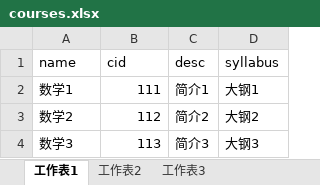
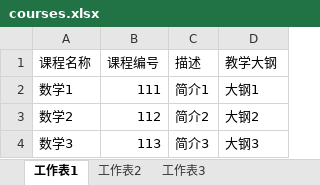
Before and after one commit to mindpin/eshare, an Excel workbook: spec/data/courses.xlsx, sheet 工作表1, drawn as a sheet; values as stored, in another font and other column widths than the file's, no borders; removed rows and columns are numbered as before the commit, all else as after; the diff names each change by its address in the sheet, - before the commit and + after, or states it on an @@ line.

Commit message:
Refactor users and courses import

```diff
--- a/spec/data/courses.xlsx (sheet 工作表1)
+++ b/spec/data/courses.xlsx (sheet 工作表1)
-row 1: name | cid | desc | syllabus
+row 1: 课程名称 | 课程编号 | 描述 | 教学大钢
```
Also changed, not shown: 14 other files.
